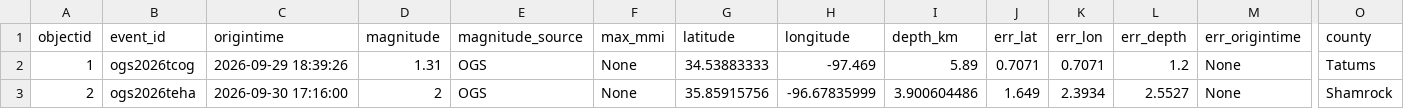
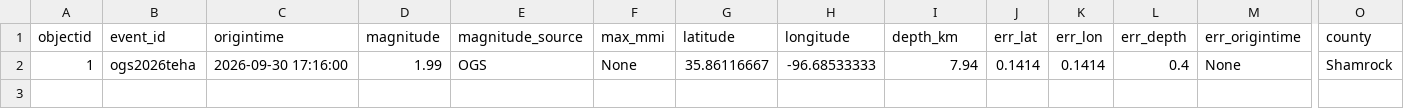
Before and after one commit to Hy-X/OGS_Catalog_Update, a CSV file: ogs_events_past_1days.csv, drawn as a sheet; only a part is shown, gaps mark what is left out; rows hold the shown columns only; the diff names each change by its address in the sheet, - before the commit and + after, or states it on an @@ line.

```diff
--- a/ogs_events_past_1days.csv
+++ b/ogs_events_past_1days.csv
-B2 (event_id): ogs2026tcog
+B2 (event_id): ogs2026teha
-C2 (origintime): 2026-09-29 18:39:26
+C2 (origintime): 2026-09-30 17:16:00
-D2 (magnitude): 1.31
+D2 (magnitude): 1.99
-G2 (latitude): 34.53883333
+G2 (latitude): 35.86116667
-H2 (longitude): -97.469
+H2 (longitude): -96.68533333
-I2 (depth_km): 5.89
+I2 (depth_km): 7.94
-J2 (err_lat): 0.7071
+J2 (err_lat): 0.1414
-K2 (err_lon): 0.7071
+K2 (err_lon): 0.1414
-L2 (err_depth): 1.2
+L2 (err_depth): 0.4
-O2 (county): Tatums
+O2 (county): Shamrock
-row 3: 2 | ogs2026teha | 2026-09-30 17:16:00 | 2 | OGS | None | 35.85915756 | -96.67835999 | 3.900604486 | 1.649 | 2.3934 | 2.5527 | None | Shamrock
```
Also changed, not shown: ogs_events_past_30days.csv, ogs_events_past_7days.csv, 1 other file.
